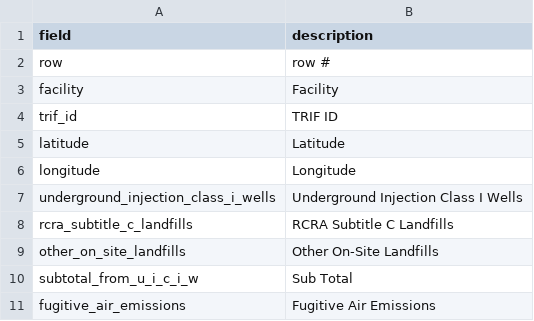
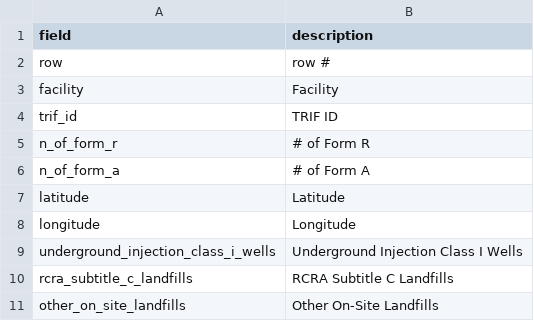
Before and after one commit to miscellane/hub, a CSV file: data/countries/us/environment/toxins/toxins.csv, drawn as a sheet; only a part is shown; the shorter side is filled out with more unchanged rows.

Commit message:
Add extra fields to toxins.csv
Modifies: [data/countries/us/environment/toxins/toxins.csv]

```diff
--- a/data/countries/us/environment/toxins/toxins.csv
+++ b/data/countries/us/environment/toxins/toxins.csv
@@ -4,2 +4,4 @@
 "trif_id","TRIF ID"
+"n_of_form_r","# of Form R"
+"n_of_form_a","# of Form A"
 "latitude","Latitude"
```
